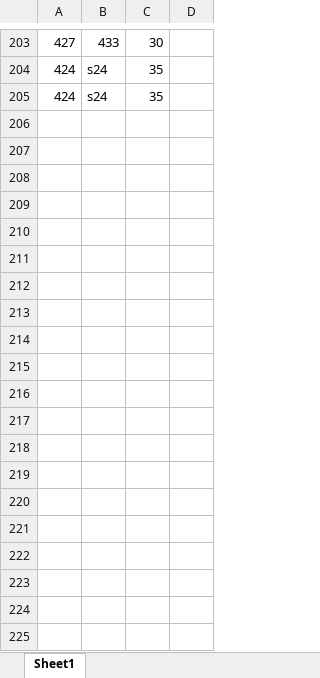
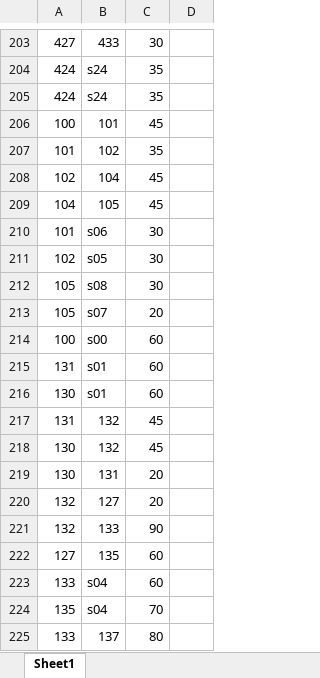
Before and after one commit to HanyuuFurude/MCM_Practice, an Excel workbook: 2019/D/excelFile.xlsx, sheet Sheet1, drawn as a sheet; only a part is shown, gaps mark what is left out; values as stored, in another font and other column widths than the file's, no borders; the diff covers the shown part only; the diff names each change by its address in the sheet, - before the commit and + after, or states it on an @@ line.

Commit message:
201901260043

```diff
--- a/2019/D/excelFile.xlsx (sheet Sheet1)
+++ b/2019/D/excelFile.xlsx (sheet Sheet1)
+row 206: 100 | 101 | 45
+row 207: 101 | 102 | 35
+row 208: 102 | 104 | 45
+row 209: 104 | 105 | 45
+row 210: 101 | s06 | 30
+row 211: 102 | s05 | 30
+row 212: 105 | s08 | 30
+row 213: 105 | s07 | 20
+row 214: 100 | s00 | 60
+row 215: 131 | s01 | 60
+row 216: 130 | s01 | 60
+row 217: 131 | 132 | 45
+row 218: 130 | 132 | 45
+row 219: 130 | 131 | 20
+row 220: 132 | 127 | 20
+row 221: 132 | 133 | 90
+row 222: 127 | 135 | 60
+row 223: 133 | s04 | 60
+row 224: 135 | s04 | 70
+row 225: 133 | 137 | 80
```
Also changed, not shown: 32 added rows elsewhere in this sheet.
